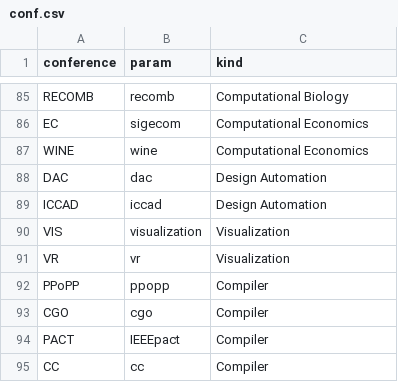
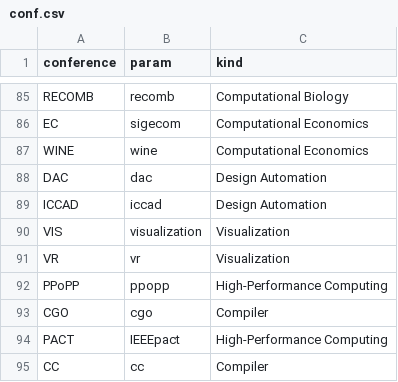
Before and after one commit to 20190511/PCSS, a CSV file: back/data/conf.csv, drawn as a sheet; only a part is shown, gaps mark what is left out.

```diff
--- a/back/data/conf.csv
+++ b/back/data/conf.csv
@@ -91,5 +91,5 @@ VIS,visualization,Visualization
 VR,vr,Visualization
-PPoPP,ppopp,Compiler
+PPoPP,ppopp,High-Performance Computing
 CGO,cgo,Compiler
-PACT,IEEEpact,Compiler
+PACT,IEEEpact,High-Performance Computing
 CC,cc,Compiler
```
Also changed, not shown: 4 other files.
